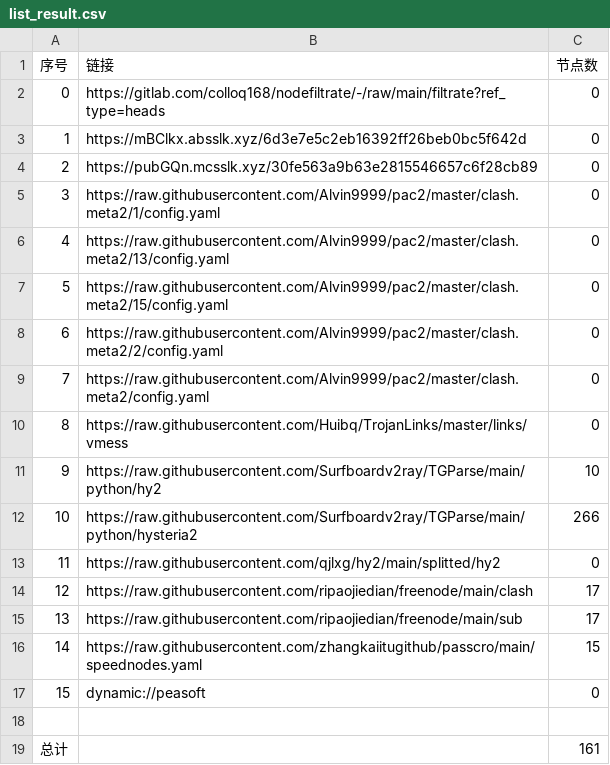
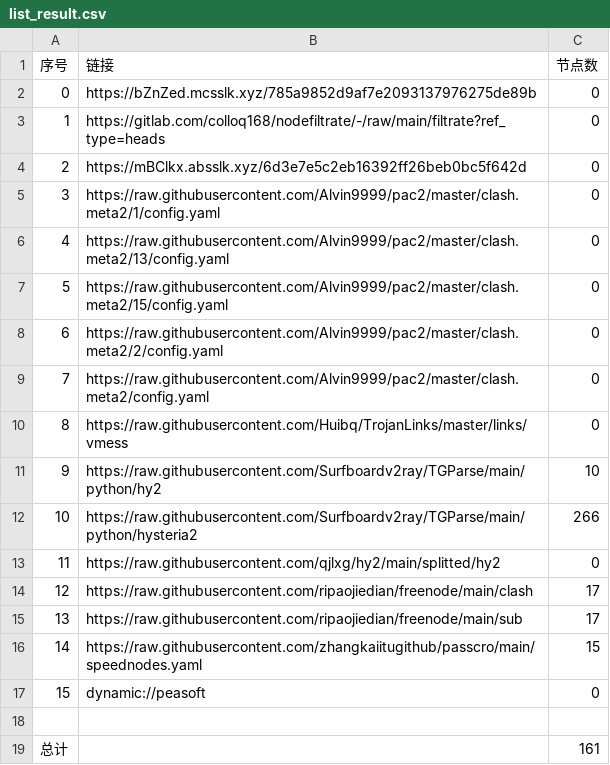
Before and after one commit to rf916711-del/AutoMergePublicNodes, a CSV file: list_result.csv, drawn as a sheet.

```diff
--- a/list_result.csv
+++ b/list_result.csv
@@ -1,5 +1,5 @@
 序号,链接,节点数
-0,https://gitlab.com/colloq168/nodefiltrate/-/raw/main/filtrate?ref_type=heads,0
-1,https://mBClkx.absslk.xyz/6d3e7e5c2eb16392ff26beb0bc5f642d,0
-2,https://pubGQn.mcsslk.xyz/30fe563a9b63e2815546657c6f28cb89,0
+0,https://bZnZed.mcsslk.xyz/785a9852d9af7e2093137976275de89b,0
+1,https://gitlab.com/colloq168/nodefiltrate/-/raw/main/filtrate?ref_type=heads,0
+2,https://mBClkx.absslk.xyz/6d3e7e5c2eb16392ff26beb0bc5f642d,0
 3,https://raw.githubusercontent.com/Alvin9999/pac2/master/clash.meta2/1/config.yaml,0
```
Also changed, not shown: 3 other files.
